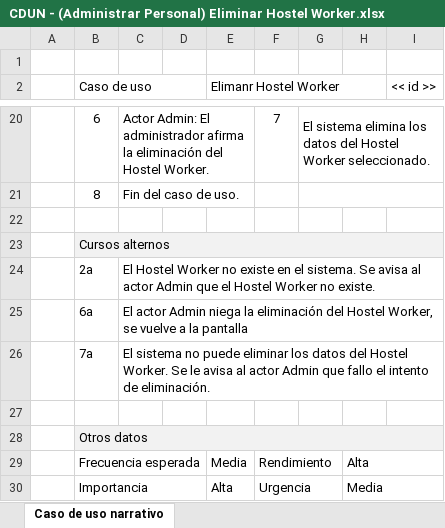
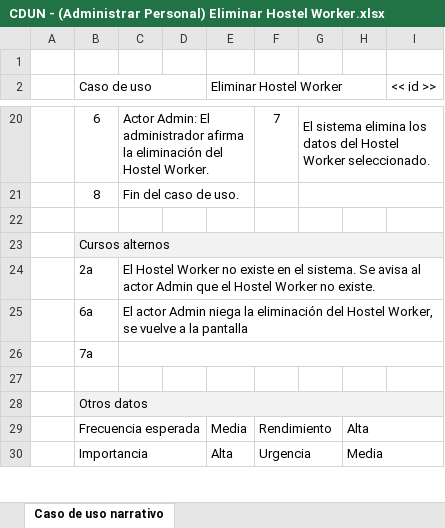
Before and after one commit to synchostel/synchostel, an Excel workbook: análisis/Casos de Uso Narrativos/CDUN - (Administrar Personal) Eliminar Hostel Worker.xlsx, sheet Caso de uso narrativo, drawn as a sheet; only a part is shown, gaps mark what is left out; values as stored, in another font and other column widths than the file's, no borders; the diff names each change by its address in the sheet, - before the commit and + after, or states it on an @@ line.

```diff
--- a/análisis/Casos de Uso Narrativos/CDUN - (Administrar Personal) Eliminar Hostel Worker.xlsx (sheet Caso de uso narrativo)
+++ b/análisis/Casos de Uso Narrativos/CDUN - (Administrar Personal) Eliminar Hostel Worker.xlsx (sheet Caso de uso narrativo)
-E2: Elimanr Hostel Worker
+E2: Eliminar Hostel Worker
-C26: El sistema no puede eliminar los datos del Hostel Worker. Se le avisa al actor Admin que fallo el intento de eliminación.
+C26: (empty)
```
Also changed, not shown: análisis/Casos de Uso Narrativos/CDUN - (Tarea) Reasignar tarea.xlsx, 4 other files.
